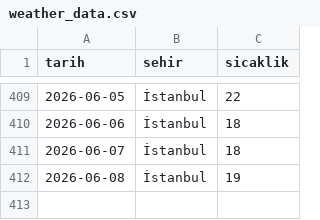
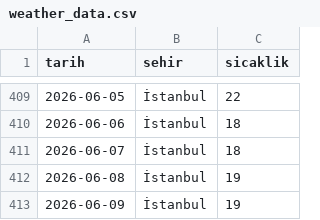
Before and after one commit to zeyneperdogdu/weather-scraper, a CSV file: weather_data.csv, drawn as a sheet; only a part is shown, gaps mark what is left out.

```diff
--- a/weather_data.csv
+++ b/weather_data.csv
@@ -412 +412,2 @@ tarih,sehir,sicaklik
 2026-06-08,İstanbul,19
+2026-06-09,İstanbul,19
```
